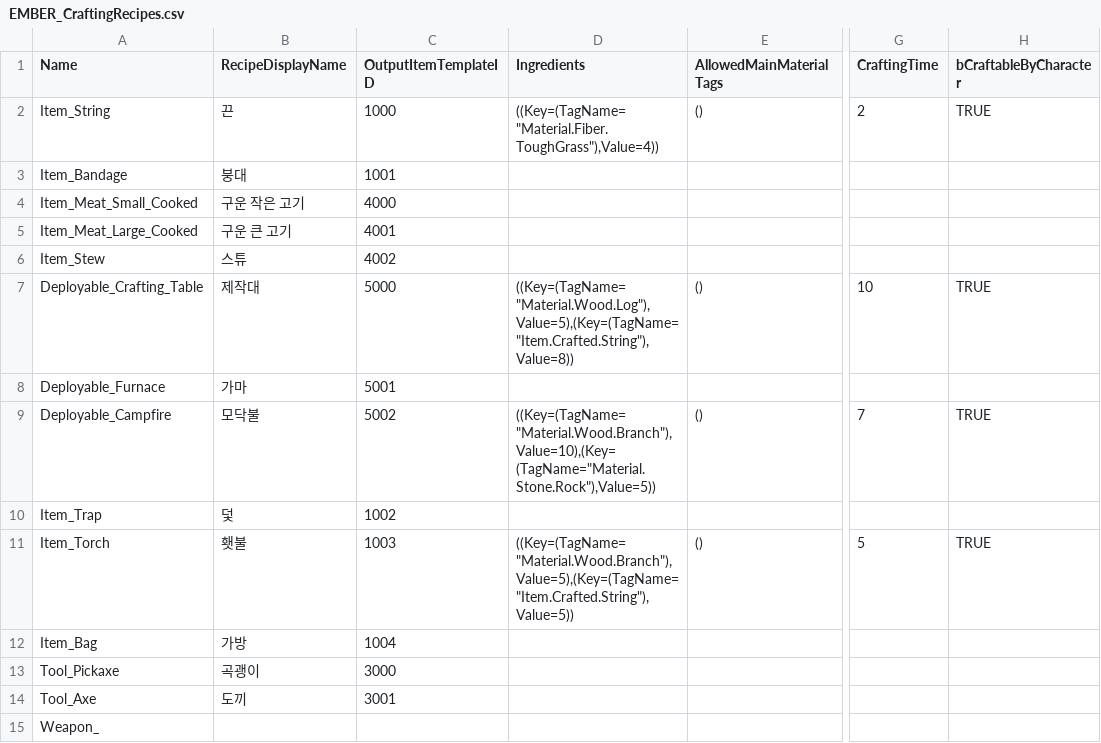
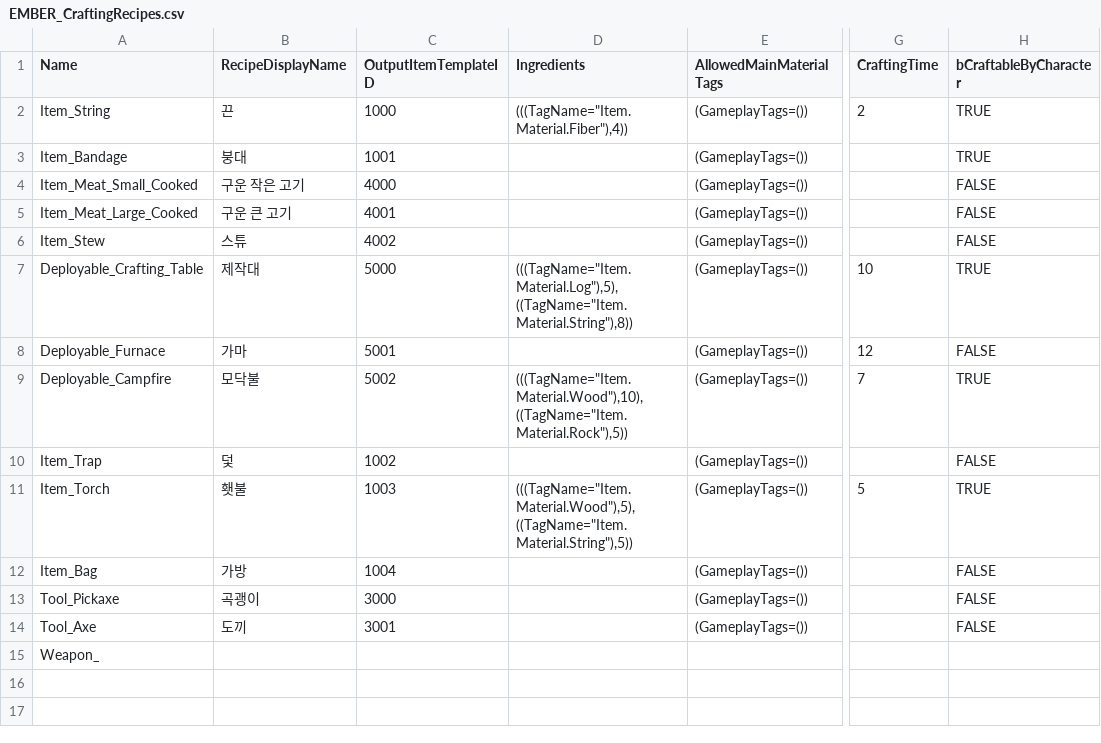
Before and after one commit to NbcampUnreal/1st-Team4-Final-Project, a CSV file: Source/EMBER/Crafting/EMBER_CraftingRecipes.csv, drawn as a sheet; only a part is shown, gaps mark what is left out; the diff names each change by its address in the sheet, - before the commit and + after, or states it on an @@ line.

Commit message:
crafting output box

```diff
--- a/Source/EMBER/Crafting/EMBER_CraftingRecipes.csv
+++ b/Source/EMBER/Crafting/EMBER_CraftingRecipes.csv
-D2 (Ingredients): ((Key=(TagName="Material.Fiber.ToughGrass"),Value=4))
+D2 (Ingredients): (((TagName="Item.Material.Fiber"),4))
-E2 (AllowedMainMaterialTags): ()
+E2 (AllowedMainMaterialTags): (GameplayTags=())
-E3:E6 (AllowedMainMaterialTags): (empty)
+E3:E6 (AllowedMainMaterialTags): (GameplayTags=())
-H3 (bCraftableByCharacter): (empty)
+H3 (bCraftableByCharacter): TRUE
-H4:H6 (bCraftableByCharacter): (empty)
+H4:H6 (bCraftableByCharacter): FALSE
-D7 (Ingredients): ((Key=(TagName="Material.Wood.Log"),Value=5),(Key=(TagName="Item.Crafted.String"),Value=8))
+D7 (Ingredients): (((TagName="Item.Material.Log"),5),((TagName="Item.Material.String"),8))
-E7 (AllowedMainMaterialTags): ()
+E7 (AllowedMainMaterialTags): (GameplayTags=())
-E8 (AllowedMainMaterialTags): (empty)
+E8 (AllowedMainMaterialTags): (GameplayTags=())
-G8 (CraftingTime): (empty)
+G8 (CraftingTime): 12
-H8 (bCraftableByCharacter): (empty)
+H8 (bCraftableByCharacter): FALSE
-D9 (Ingredients): ((Key=(TagName="Material.Wood.Branch"),Value=10),(Key=(TagName="Material.Stone.Rock"),Value=5))
+D9 (Ingredients): (((TagName="Item.Material.Wood"),10),((TagName="Item.Material.Rock"),5))
-E9 (AllowedMainMaterialTags): ()
+E9 (AllowedMainMaterialTags): (GameplayTags=())
-E10 (AllowedMainMaterialTags): (empty)
+E10 (AllowedMainMaterialTags): (GameplayTags=())
-H10 (bCraftableByCharacter): (empty)
+H10 (bCraftableByCharacter): FALSE
-D11 (Ingredients): ((Key=(TagName="Material.Wood.Branch"),Value=5),(Key=(TagName="Item.Crafted.String"),Value=5))
+D11 (Ingredients): (((TagName="Item.Material.Wood"),5),((TagName="Item.Material.String"),5))
-E11 (AllowedMainMaterialTags): ()
+E11 (AllowedMainMaterialTags): (GameplayTags=())
-E12:E14 (AllowedMainMaterialTags): (empty)
+E12:E14 (AllowedMainMaterialTags): (GameplayTags=())
-H12:H14 (bCraftableByCharacter): (empty)
+H12:H14 (bCraftableByCharacter): FALSE
```
Also changed, not shown: 21 other files.
